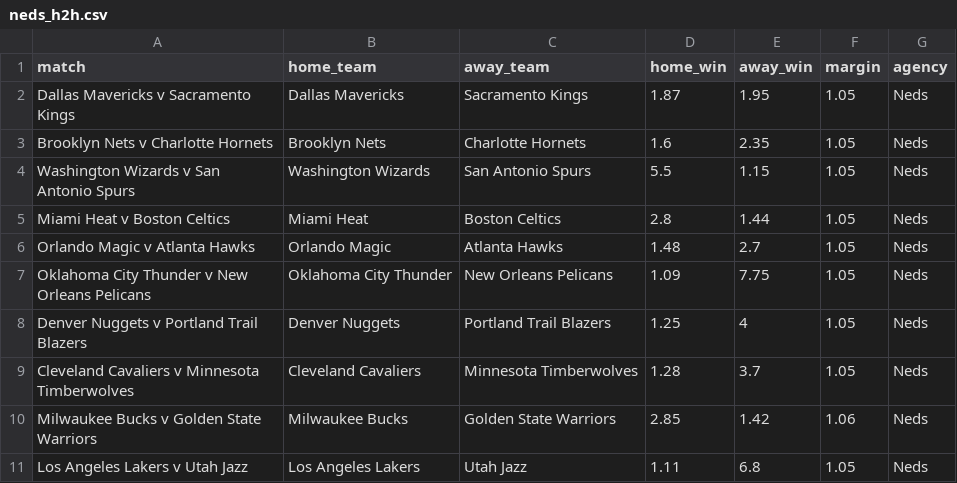
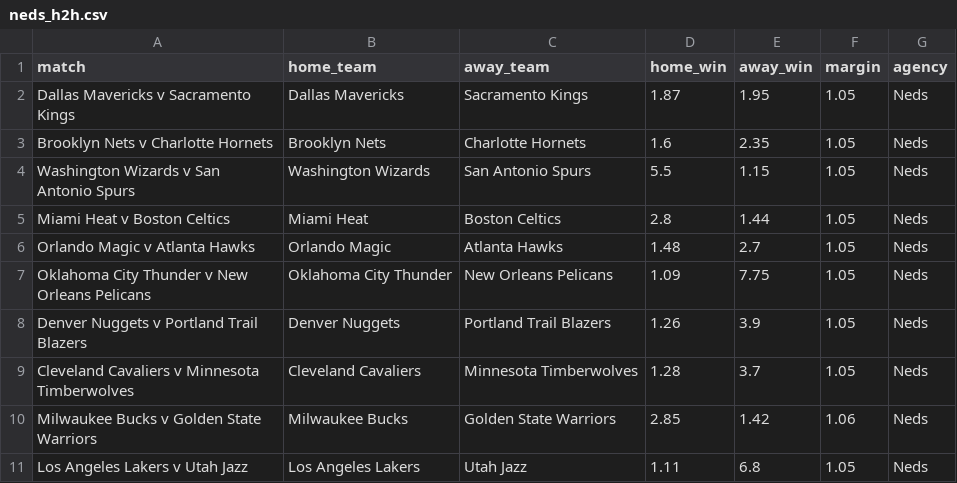
Before and after one commit to jamesbrown1417/NBA, a CSV file: Data/scraped_odds/neds_h2h.csv, drawn as a sheet.

```diff
--- a/Data/scraped_odds/neds_h2h.csv
+++ b/Data/scraped_odds/neds_h2h.csv
@@ -7,3 +7,3 @@ Orlando Magic v Atlanta Hawks,Orlando Magic,Atlanta Hawks,1.48,2.7,1.05,Neds
 Oklahoma City Thunder v New Orleans Pelicans,Oklahoma City Thunder,New Orleans Pelicans,1.09,7.75,1.05,Neds
-Denver Nuggets v Portland Trail Blazers,Denver Nuggets,Portland Trail Blazers,1.25,4,1.05,Neds
+Denver Nuggets v Portland Trail Blazers,Denver Nuggets,Portland Trail Blazers,1.26,3.9,1.05,Neds
 Cleveland Cavaliers v Minnesota Timberwolves,Cleveland Cavaliers,Minnesota Timberwolves,1.28,3.7,1.05,Neds
```
Also changed, not shown: Data/scraped_odds/betright_h2h.csv, Data/scraped_odds/neds_player_pras.csv, 18 other files.
